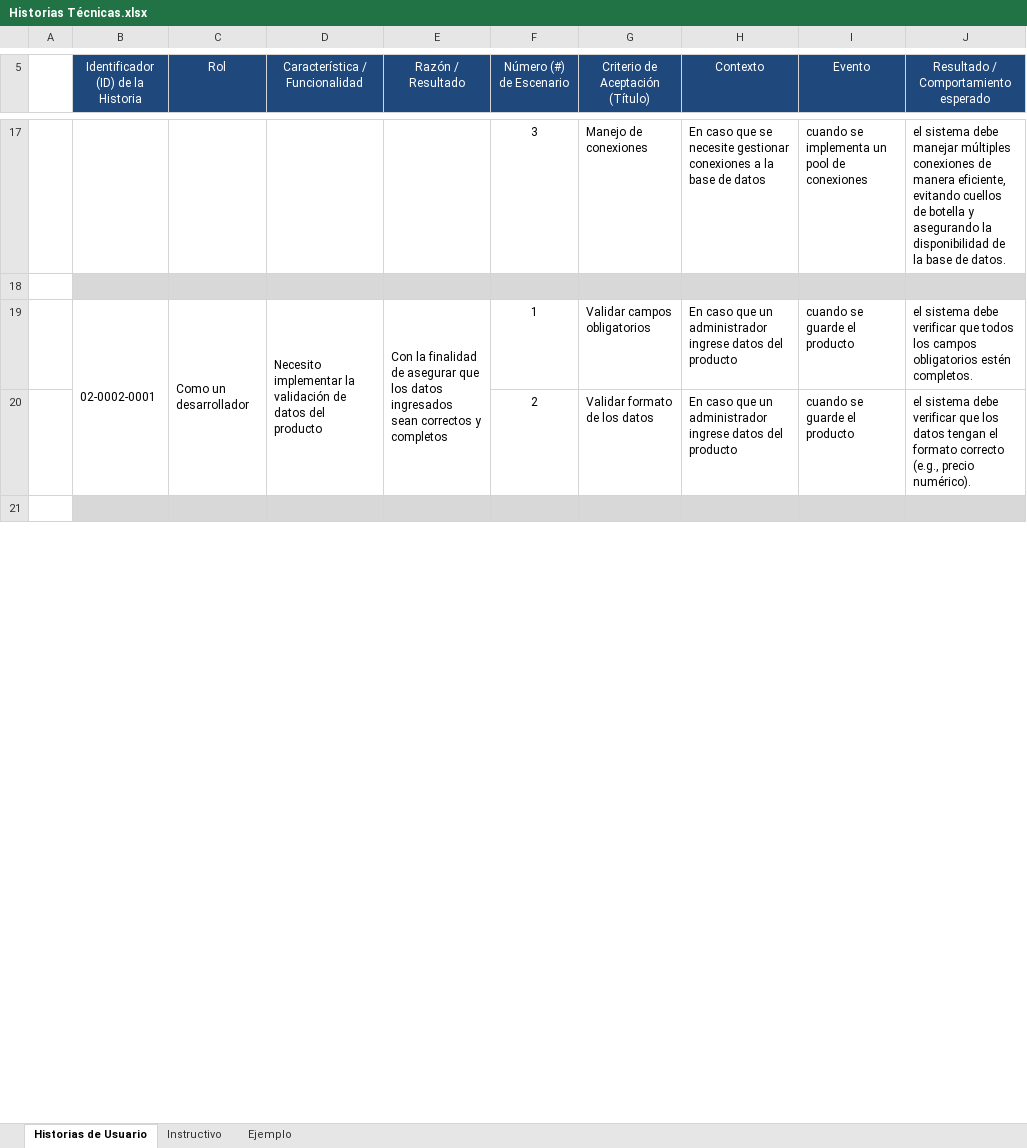
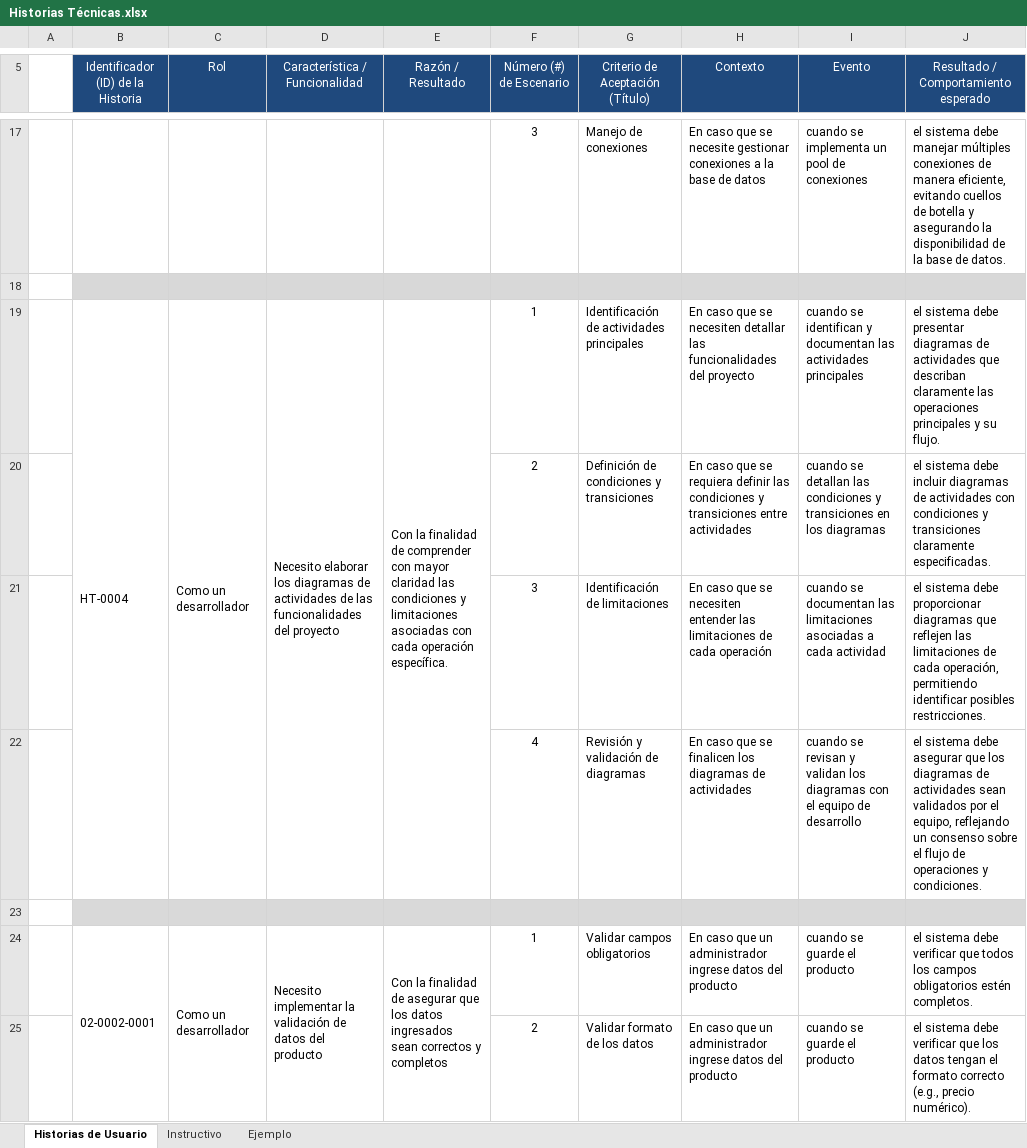
Before and after one commit to andres0v13d0/nova, an Excel workbook: Documentos/Historias Técnicas.xlsx, sheet Historias de Usuario, drawn as a sheet; only a part is shown, gaps mark what is left out; the shorter side is filled out with more unchanged rows; values as stored, in another font and other column widths than the file's, no borders; the diff names each change by its address in the sheet, - before the commit and + after, or states it on an @@ line.

```diff
--- a/Documentos/Historias Técnicas.xlsx (sheet Historias de Usuario)
+++ b/Documentos/Historias Técnicas.xlsx (sheet Historias de Usuario)
+row 19:  | HT-0004 | Como un desarrollador | Necesito elaborar los diagramas de actividades de las funcionalidades del proyecto | Con la finalidad de comprender con mayor claridad las condiciones y limitaciones asociadas con cada operación específica. | 1 | Identificación de actividades principales | En caso que se necesiten detallar las funcionalidades del proyecto | cuando se identifican y documentan las actividades principales | el sistema debe presentar diagramas de actividades que describan claramente las operaciones principales y su flujo.
+row 20:  |  |  |  |  | 2 | Definición de condiciones y transiciones | En caso que se requiera definir las condiciones y transiciones entre actividades | cuando se detallan las condiciones y transiciones en los diagramas | el sistema debe incluir diagramas de actividades con condiciones y transiciones claramente especificadas.
+row 21:  |  |  |  |  | 3 | Identificación de limitaciones | En caso que se necesiten entender las limitaciones de cada operación | cuando se documentan las limitaciones asociadas a cada actividad | el sistema debe proporcionar diagramas que reflejen las limitaciones de cada operación, permitiendo identificar posibles restricciones.
+row 22:  |  |  |  |  | 4 | Revisión y validación de diagramas | En caso que se finalicen los diagramas de actividades | cuando se revisan y validan los diagramas con el equipo de desarrollo | el sistema debe asegurar que los diagramas de actividades sean validados por el equipo, reflejando un consenso sobre el flujo de operaciones y condiciones.
+row 23: (empty)
```
Also changed, not shown: Documentos/Product Backlog.xlsx.
